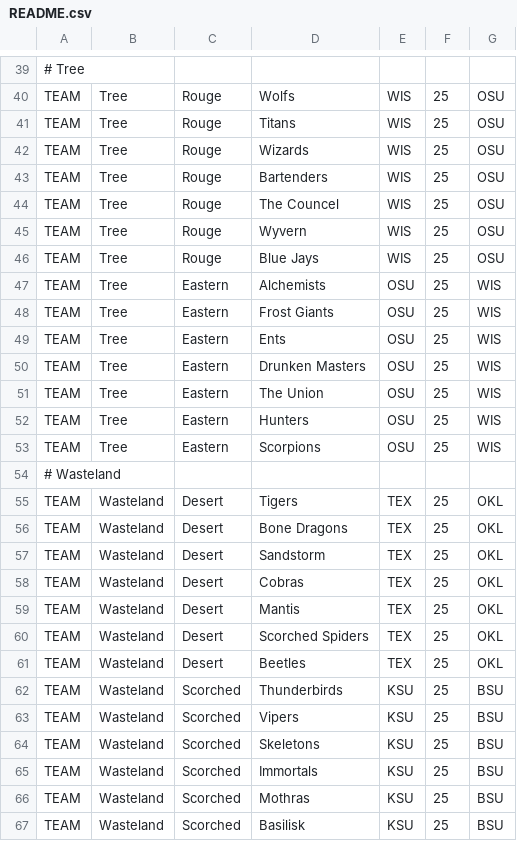
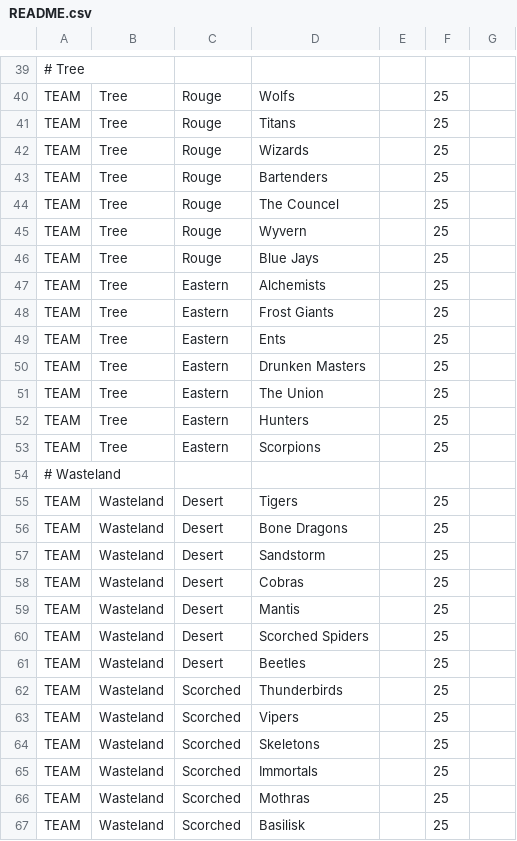
Before and after one commit to Scorpion1Ninja/FootballCoach2, a CSV file: README.csv, drawn as a sheet; only a part is shown, gaps mark what is left out; the diff covers the shown part only; the diff names each change by its address in the sheet, - before the commit and + after, or states it on an @@ line.

```diff
--- a/README.csv
+++ b/README.csv
-E40:E46: WIS
+E40:E46: (empty)
-G40:G46: OSU
+G40:G46: (empty)
-E47:E53: OSU
+E47:E53: (empty)
-G47:G53: WIS
+G47:G53: (empty)
-E55:E61: TEX
+E55:E61: (empty)
-G55:G61: OKL
+G55:G61: (empty)
-E62:E67: KSU
+E62:E67: (empty)
-G62:G67: BSU
+G62:G67: (empty)
```
Also changed, not shown: 84 edited cells elsewhere in this file.
